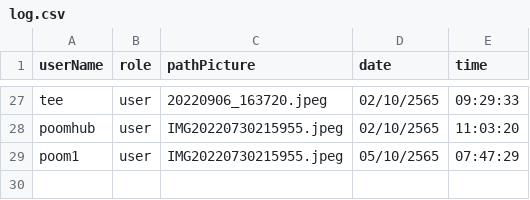
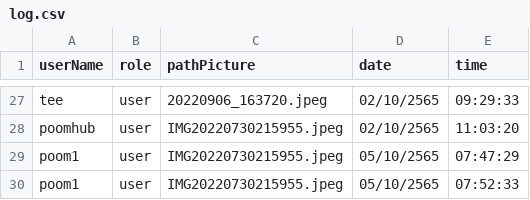
Before and after one commit to Ratchaphon1412/Student-Complaints, a CSV file: database/log.csv, drawn as a sheet; only a part is shown, gaps mark what is left out.

Commit message:
commit for pull

```diff
--- a/database/log.csv
+++ b/database/log.csv
@@ -29 +29,2 @@ poomhub,user,IMG20220730215955.jpeg,02/10/2565,11:03:20
 poom1,user,IMG20220730215955.jpeg,05/10/2565,07:47:29
+poom1,user,IMG20220730215955.jpeg,05/10/2565,07:52:33
```
